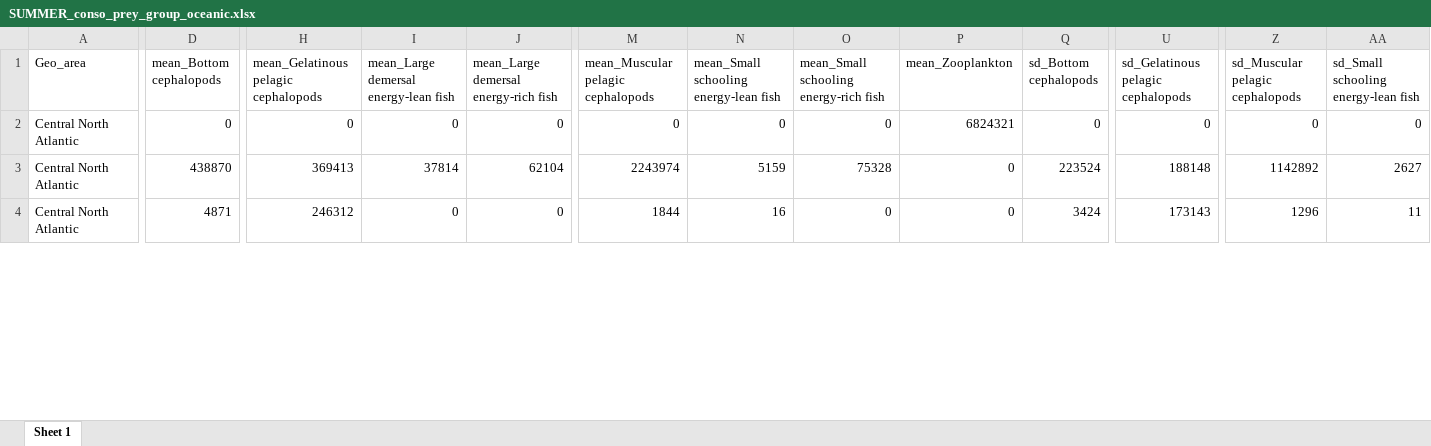
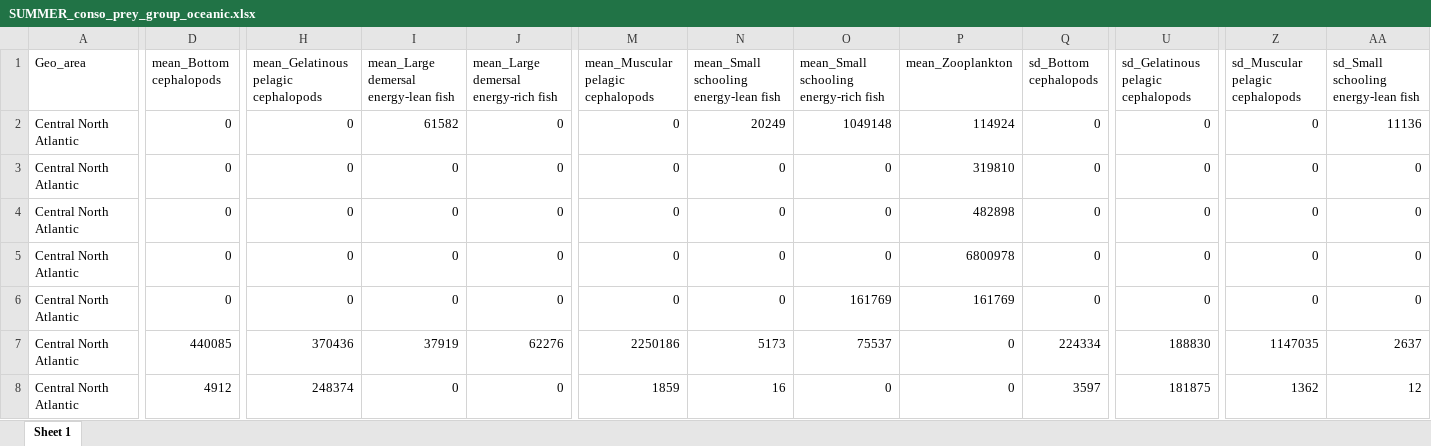
Before and after one commit to Lola-san/Cetacean.excretion.global, an Excel workbook: output/SUMMER/SUMMER_conso_prey_group_oceanic.xlsx, sheet Sheet 1, drawn as a sheet; only a part is shown, gaps mark what is left out; values as stored, in another font and other column widths than the file's, no borders; addresses are those after the commit; rows hold the shown columns only; the diff covers the shown part only; the diff names each change by its address in the sheet, - before the commit and + after, or states it on an @@ line.

Commit message:
SUMMER additional outputs

```diff
--- a/output/SUMMER/SUMMER_conso_prey_group_oceanic.xlsx (sheet Sheet 1)
+++ b/output/SUMMER/SUMMER_conso_prey_group_oceanic.xlsx (sheet Sheet 1)
+row 2: Central North Atlantic | 0 | 0 | 61582 | 0 | 0 | 20249 | 1049148 | 114924 | 0 | 0 | 0 | 11136
+row 3: Central North Atlantic | 0 | 0 | 0 | 0 | 0 | 0 | 0 | 319810 | 0 | 0 | 0 | 0
+row 4: Central North Atlantic | 0 | 0 | 0 | 0 | 0 | 0 | 0 | 482898 | 0 | 0 | 0 | 0
-P5 (mean_Zooplankton): 6824321
+P5 (mean_Zooplankton): 6800978
+row 6: Central North Atlantic | 0 | 0 | 0 | 0 | 0 | 0 | 161769 | 161769 | 0 | 0 | 0 | 0
-D7 (mean_Bottom cephalopods): 438870
+D7 (mean_Bottom cephalopods): 440085
-H7: 369413
+H7: 370436
-I7: 37814
+I7: 37919
-J7: 62104
+J7: 62276
-M7: 2243974
+M7: 2250186
-N7: 5159
+N7: 5173
-O7: 75328
+O7: 75537
-Q7 (sd_Bottom cephalopods): 223524
+Q7 (sd_Bottom cephalopods): 224334
-U7: 188148
+U7: 188830
-Z7 (sd_Muscular pelagic cephalopods): 1142892
+Z7 (sd_Muscular pelagic cephalopods): 1147035
-AA7: 2627
+AA7: 2637
-D8 (mean_Bottom cephalopods): 4871
+D8 (mean_Bottom cephalopods): 4912
-H8: 246312
+H8: 248374
-M8: 1844
+M8: 1859
-Q8 (sd_Bottom cephalopods): 3424
+Q8 (sd_Bottom cephalopods): 3597
-U8: 173143
+U8: 181875
-Z8 (sd_Muscular pelagic cephalopods): 1296
+Z8 (sd_Muscular pelagic cephalopods): 1362
-AA8: 11
+AA8: 12
```
Also changed, not shown: 9 added rows and 258 edited cells elsewhere in this sheet, 27 other files.
